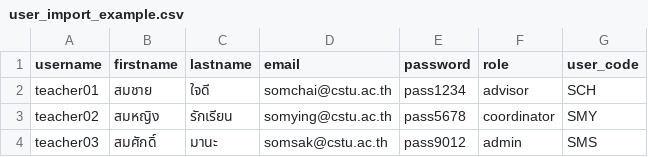
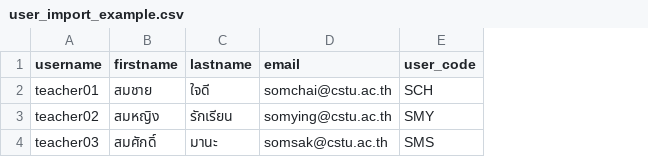
Before and after one commit to Phurinat-Musikanon-6509650658/CSTU_SPACE_PHASE1, a CSV file: public/user_import_example.csv, drawn as a sheet; the diff names each change by its address in the sheet, - before the commit and + after, or states it on an @@ line.

```diff
--- a/public/user_import_example.csv
+++ b/public/user_import_example.csv
-column E (password), rows 2-4: pass1234 | pass5678 | pass9012
-column F (role), rows 2-4: advisor | coordinator | admin
```
Also changed, not shown: public/student_import_example.csv, 25 other files.
